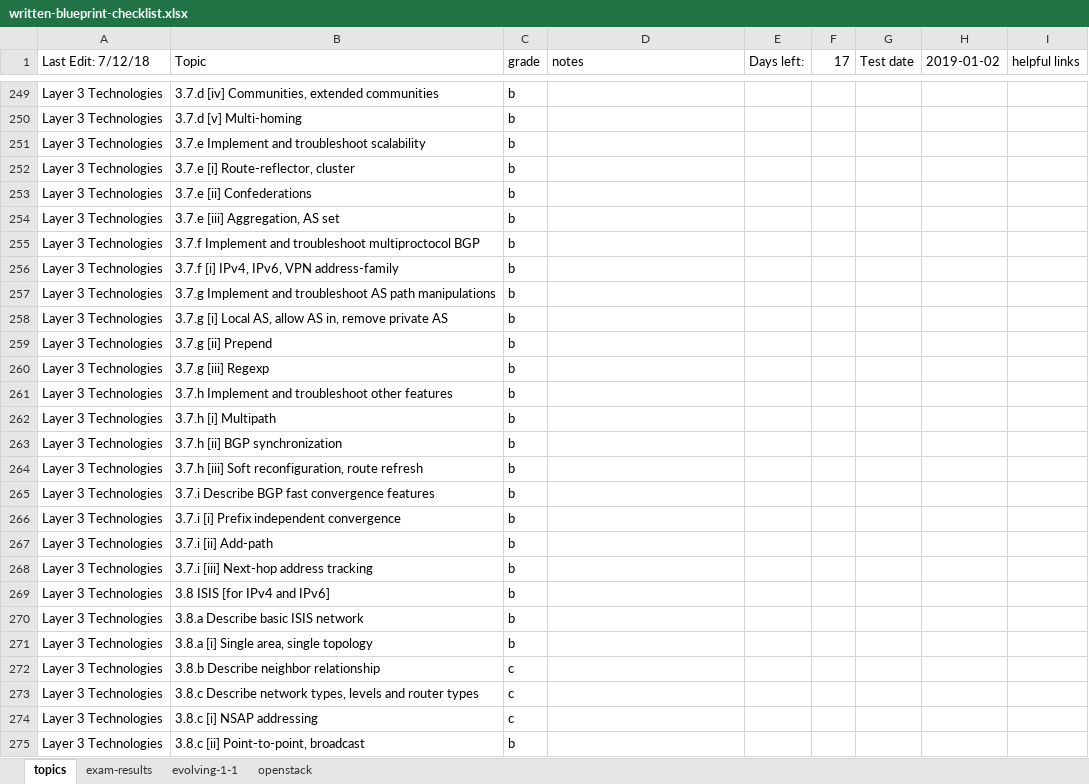
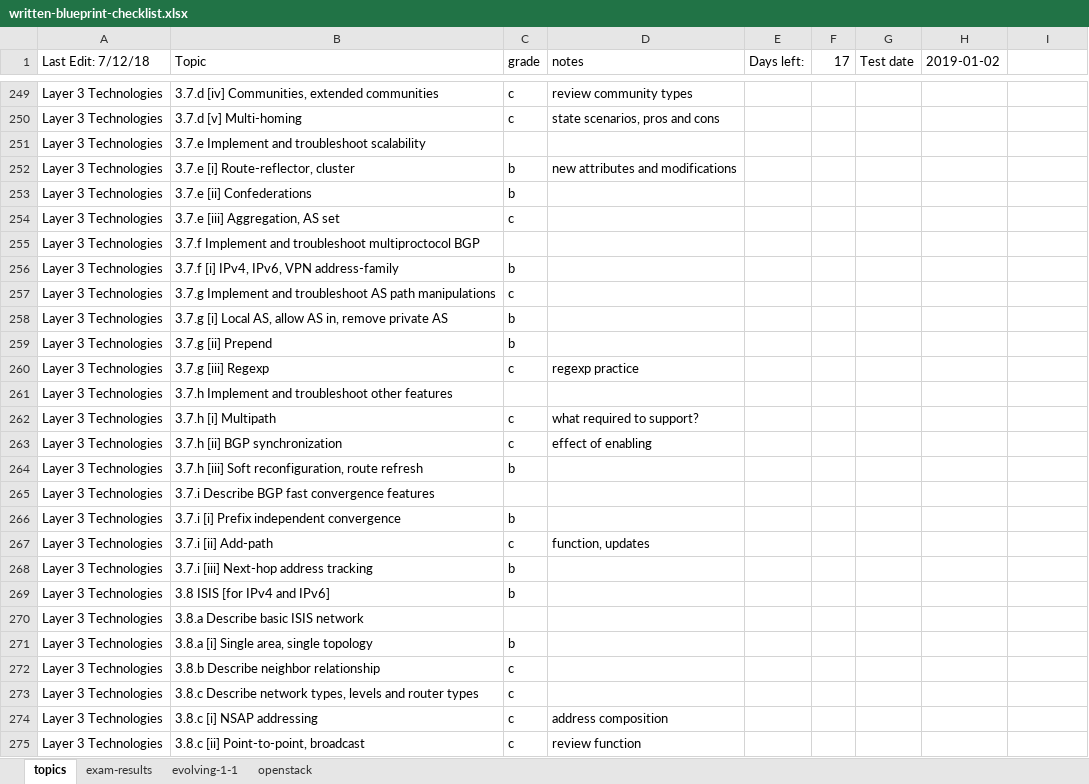
Before and after one commit to thelantamer/notes, an Excel workbook: written-blueprint-checklist.xlsx, sheet topics, drawn as a sheet; only a part is shown, gaps mark what is left out; values as stored, in another font and other column widths than the file's, no cell formats; conditional formats not drawn; the diff covers the shown part only; the diff names each change by its address in the sheet, - before the commit and + after, or states it on an @@ line.

```diff
--- a/written-blueprint-checklist.xlsx (sheet topics)
+++ b/written-blueprint-checklist.xlsx (sheet topics)
-I1: helpful links
+I1: (empty)
-C249:C250 (grade): b
+C249:C250 (grade): c
-D249 (notes): (empty)
+D249 (notes): review community types
-D250 (notes): (empty)
+D250 (notes): state scenarios, pros and cons
-C251 (grade): b
+C251 (grade): (empty)
-D252 (notes): (empty)
+D252 (notes): new attributes and modifications
-C254 (grade): b
+C254 (grade): c
-C255 (grade): b
+C255 (grade): (empty)
-C257 (grade): b
+C257 (grade): c
-C260 (grade): b
+C260 (grade): c
-D260 (notes): (empty)
+D260 (notes): regexp practice
-C261 (grade): b
+C261 (grade): (empty)
-C262:C263 (grade): b
+C262:C263 (grade): c
-D262 (notes): (empty)
+D262 (notes): what required to support?
-D263 (notes): (empty)
+D263 (notes): effect of enabling
-C265 (grade): b
+C265 (grade): (empty)
-C267 (grade): b
+C267 (grade): c
-D267 (notes): (empty)
+D267 (notes): function, updates
-C270 (grade): b
+C270 (grade): (empty)
-D274 (notes): (empty)
+D274 (notes): address composition
-C275 (grade): b
+C275 (grade): c
-D275 (notes): (empty)
+D275 (notes): review function
```
Also changed, not shown: 197 edited cells elsewhere in this sheet, cell formats.
